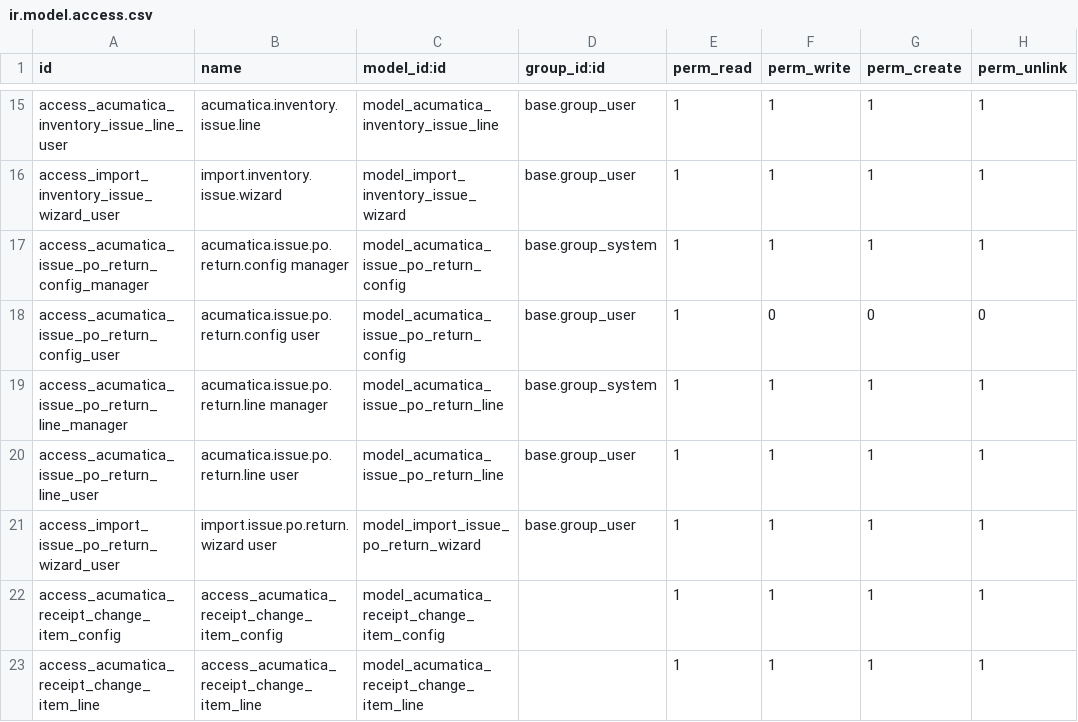
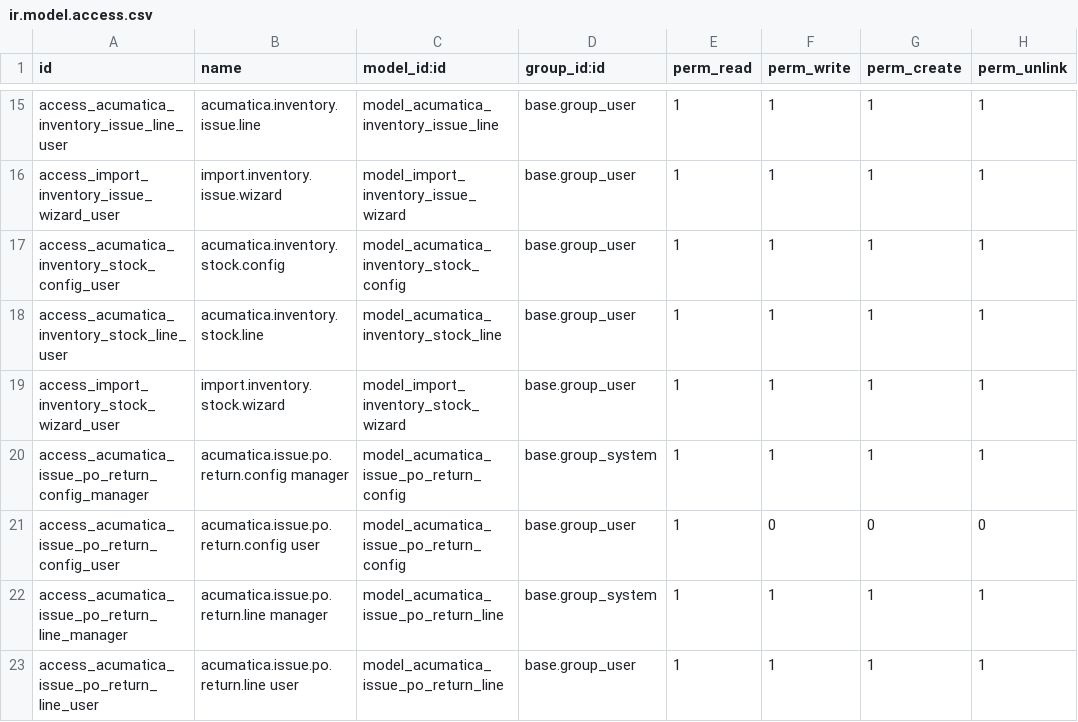
Before and after one commit to Agilar011/WMS-Tijari, a CSV file: acumatica_all_import/security/ir.model.access.csv, drawn as a sheet; only a part is shown, gaps mark what is left out; the shorter side is filled out with more unchanged rows; the diff names each change by its address in the sheet, - before the commit and + after, or states it on an @@ line.

Commit message:
FIX : FIXING BUG & import bug in receipt

```diff
--- a/acumatica_all_import/security/ir.model.access.csv
+++ b/acumatica_all_import/security/ir.model.access.csv
+row 17: access_acumatica_inventory_stock_config_user | acumatica.inventory.stock.config | model_acumatica_inventory_stock_config | base.group_user | 1 | 1 | 1 | 1
+row 18: access_acumatica_inventory_stock_line_user | acumatica.inventory.stock.line | model_acumatica_inventory_stock_line | base.group_user | 1 | 1 | 1 | 1
+row 19: access_import_inventory_stock_wizard_user | import.inventory.stock.wizard | model_import_inventory_stock_wizard | base.group_user | 1 | 1 | 1 | 1
```
Also changed, not shown: 48 other files.
